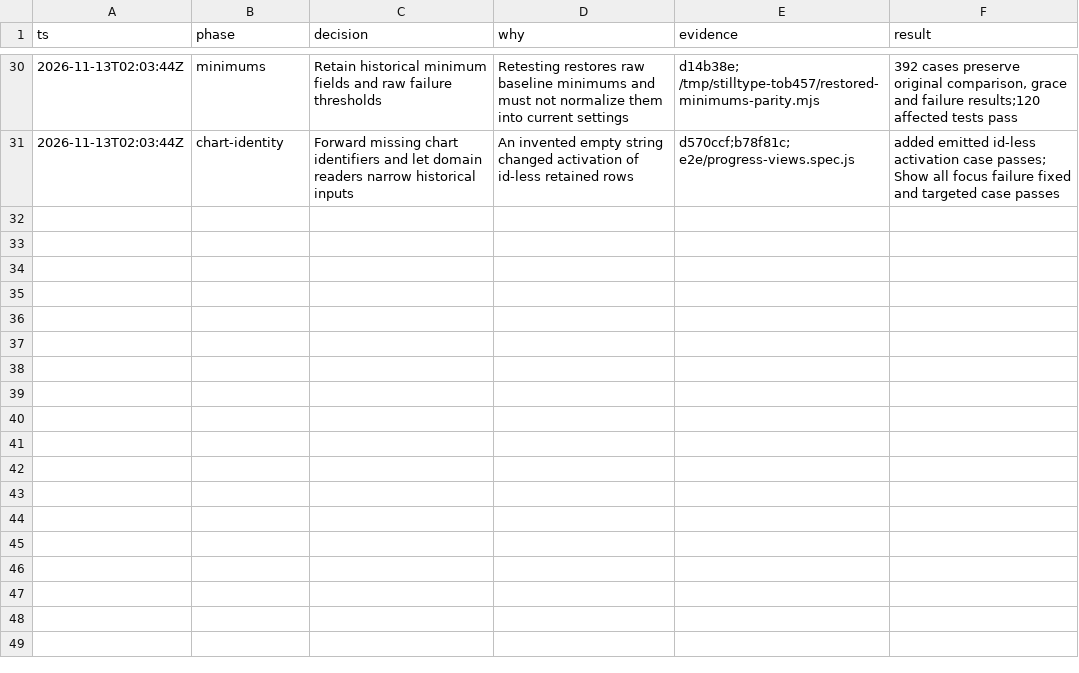
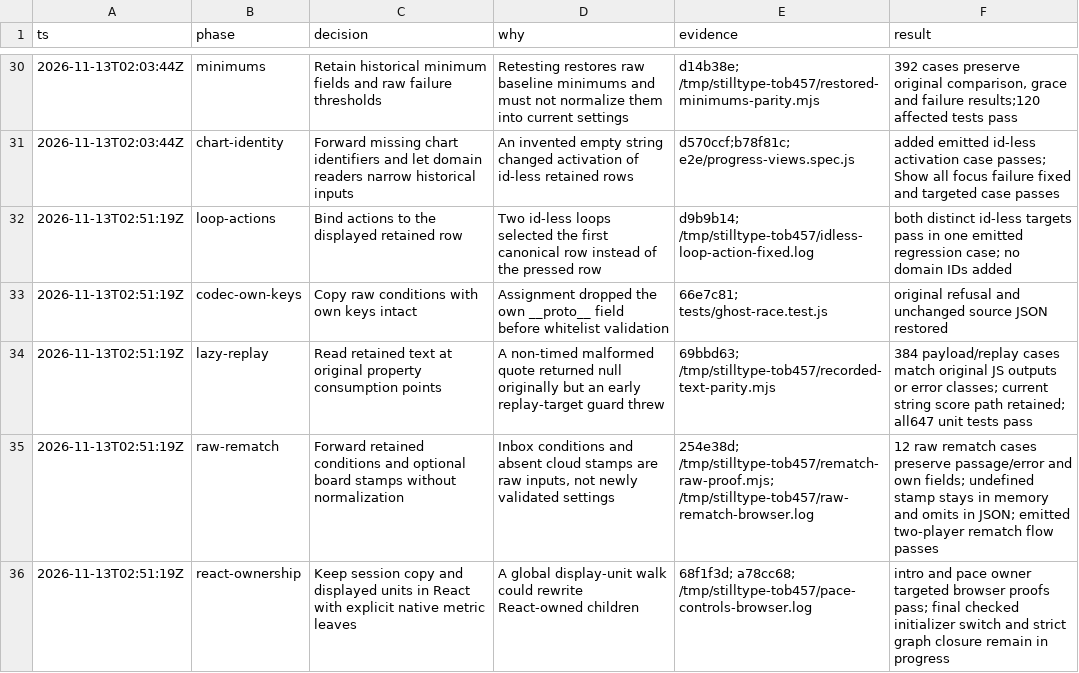
Before and after one commit to tobygodat/typingsite, a TSV file: .audit/tob-457-migration.tsv, drawn as a sheet; only a part is shown, gaps mark what is left out.

Commit message:
Document typed feature ownership and retained-data proof (TOB-457)

```diff
--- a/.audit/tob-457-migration.tsv
+++ b/.audit/tob-457-migration.tsv
@@ -31 +31,6 @@ ts	phase	decision	why	evidence	result
 2026-11-13T02:03:44Z	chart-identity	Forward missing chart identifiers and let domain readers narrow historical inputs	An invented empty string changed activation of id-less retained rows	d570ccf;b78f81c; e2e/progress-views.spec.js	added emitted id-less activation case passes; Show all focus failure fixed and targeted case passes
+2026-11-13T02:51:19Z	loop-actions	Bind actions to the displayed retained row	Two id-less loops selected the first canonical row instead of the pressed row	d9b9b14; /tmp/stilltype-tob457/idless-loop-action-fixed.log	both distinct id-less targets pass in one emitted regression case; no domain IDs added
+2026-11-13T02:51:19Z	codec-own-keys	Copy raw conditions with own keys intact	Assignment dropped the own __proto__ field before whitelist validation	66e7c81; tests/ghost-race.test.js	original refusal and unchanged source JSON restored
+2026-11-13T02:51:19Z	lazy-replay	Read retained text at original property consumption points	A non-timed malformed quote returned null originally but an early replay-target guard threw	69bbd63; /tmp/stilltype-tob457/recorded-text-parity.mjs	384 payload/replay cases match original JS outputs or error classes; current string score path retained; all647 unit tests pass
+2026-11-13T02:51:19Z	raw-rematch	Forward retained conditions and optional board stamps without normalization	Inbox conditions and absent cloud stamps are raw inputs, not newly validated settings	254e38d; /tmp/stilltype-tob457/rematch-raw-proof.mjs; /tmp/stilltype-tob457/raw-rematch-browser.log	12 raw rematch cases preserve passage/error and own fields; undefined stamp stays in memory and omits in JSON; emitted two-player rematch flow passes
+2026-11-13T02:51:19Z	react-ownership	Keep session copy and displayed units in React with explicit native metric leaves	A global display-unit walk could rewrite React-owned children	68f1f3d; a78cc68; /tmp/stilltype-tob457/pace-controls-browser.log	intro and pace owner targeted browser proofs pass; final checked initializer switch and strict graph closure remain in progress
```
Also changed, not shown: 1 other file.
